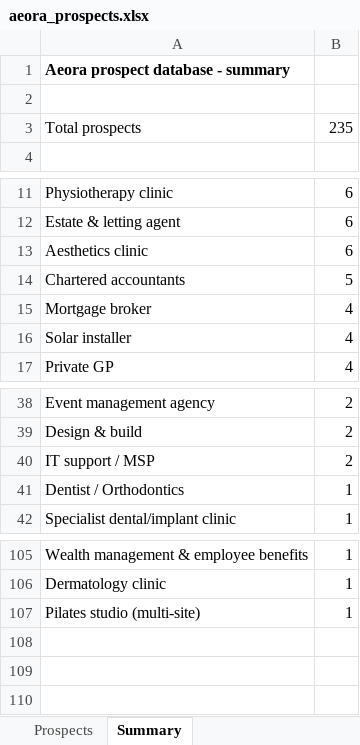
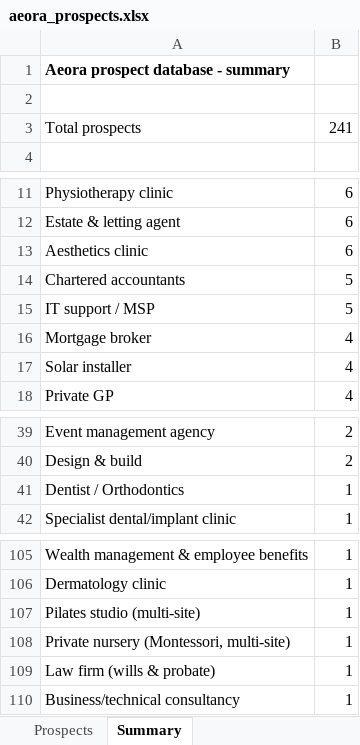
Before and after one commit to houghtonstudioco-afk/Houghton-property-partners, an Excel workbook: prospects/aeora_prospects.xlsx, sheet Summary, drawn as a sheet; only a part is shown, gaps mark what is left out; values as stored, in another font and other column widths than the file's, no borders; removed rows and columns are numbered as before the commit, all else as after; the diff names each change by its address in the sheet, - before the commit and + after, or states it on an @@ line.

```diff
--- a/prospects/aeora_prospects.xlsx (sheet Summary)
+++ b/prospects/aeora_prospects.xlsx (sheet Summary)
-B3: 235
+B3: 241
+row 15: IT support / MSP | 5
-row 40: IT support / MSP | 2
+row 108: Private nursery (Montessori, multi-site) | 1
+row 109: Law firm (wills & probate) | 1
+row 110: Business/technical consultancy | 1
```
Also changed, not shown: sheet Prospects, 2 other files.
